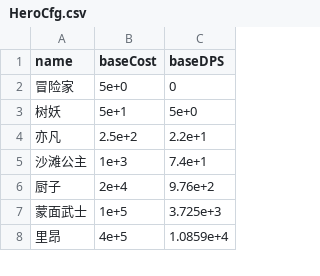
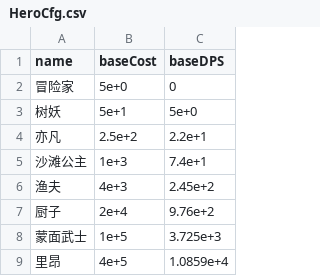
Before and after one commit to snowbee2018/clickhero, a CSV file: ClickHeroByCreator/GameCfg/HeroCfg.csv, drawn as a sheet; only a part is shown; the diff covers the shown part only; the diff names each change by its address in the sheet, - before the commit and + after, or states it on an @@ line.

```diff
--- a/ClickHeroByCreator/GameCfg/HeroCfg.csv
+++ b/ClickHeroByCreator/GameCfg/HeroCfg.csv
+row 6: 渔夫 | 4e+3 | 2.45e+2
```
Also changed, not shown: 33 added rows elsewhere in this file, ClickHeroByCreator/assets/resources/HeroCfg.csv, 14 other files.
